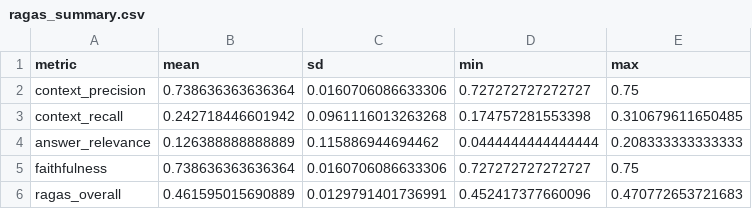
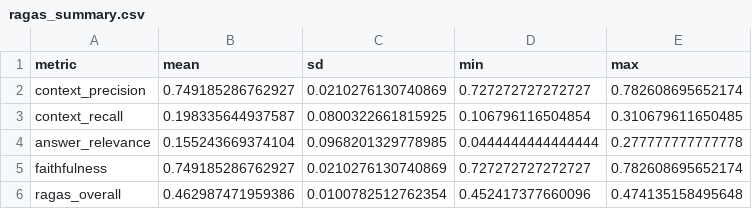
Before and after one commit to aimalrehman92/ragR, a CSV file: reports/ragas/ragas_summary.csv, drawn as a sheet.

```diff
--- a/reports/ragas/ragas_summary.csv
+++ b/reports/ragas/ragas_summary.csv
@@ -1,6 +1,6 @@
 "metric","mean","sd","min","max"
-"context_precision",0.738636363636364,0.0160706086633306,0.727272727272727,0.75
-"context_recall",0.242718446601942,0.0961116013263268,0.174757281553398,0.310679611650485
-"answer_relevance",0.126388888888889,0.115886944694462,0.0444444444444444,0.208333333333333
-"faithfulness",0.738636363636364,0.0160706086633306,0.727272727272727,0.75
-"ragas_overall",0.461595015690889,0.0129791401736991,0.452417377660096,0.470772653721683
+"context_precision",0.749185286762927,0.0210276130740869,0.727272727272727,0.782608695652174
+"context_recall",0.198335644937587,0.0800322661815925,0.106796116504854,0.310679611650485
+"answer_relevance",0.155243669374104,0.0968201329778985,0.0444444444444444,0.277777777777778
+"faithfulness",0.749185286762927,0.0210276130740869,0.727272727272727,0.782608695652174
+"ragas_overall",0.462987471959386,0.0100782512762354,0.452417377660096,0.474135158495648
```
Also changed, not shown: 4 other files.
